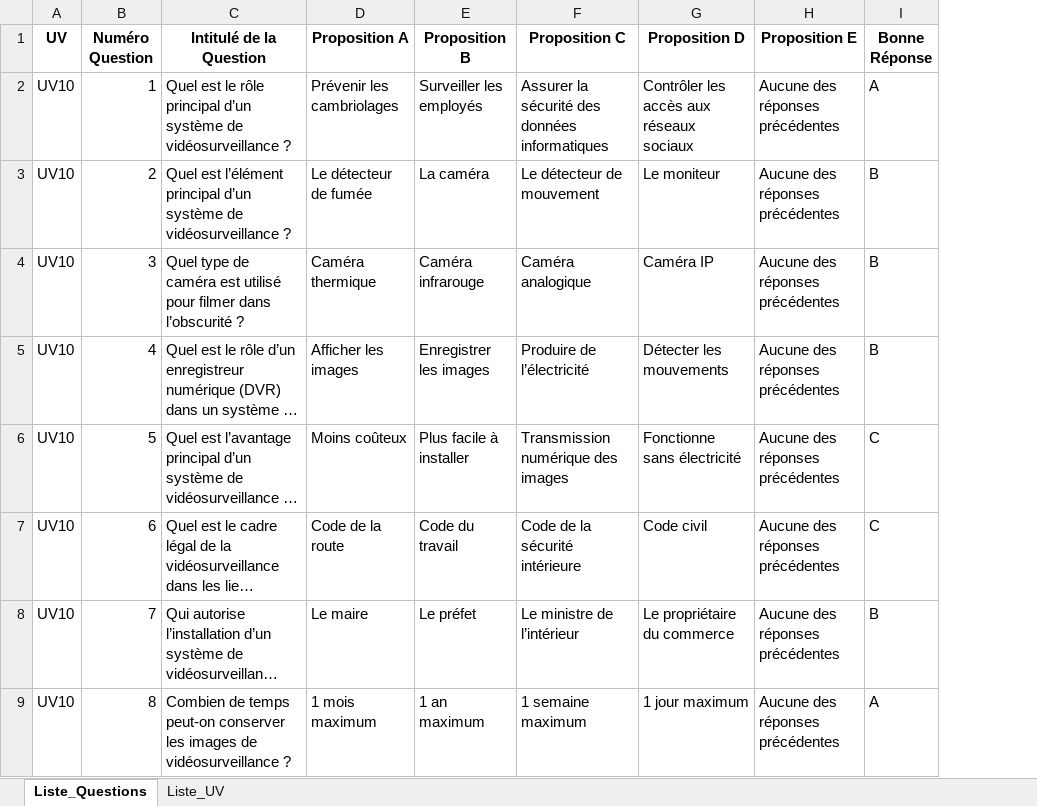
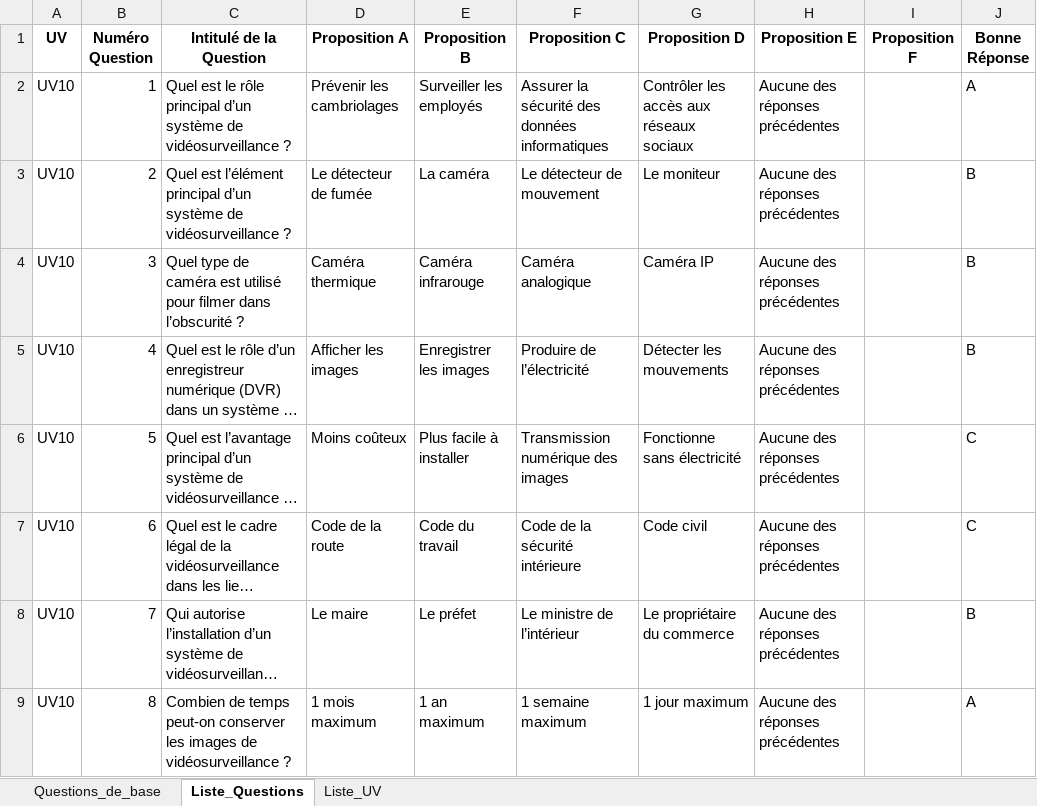
Before and after one commit to Slylele/Questions_TFP_APS, an Excel workbook: TFP_APS_Questions_QCU.xlsx, sheet Liste_Questions, drawn as a sheet; only a part is shown; long unchanged cells end in …; values as stored, in another font and other column widths than the file's, no borders; charts and pictures not drawn; the diff names each change by its address in the sheet, - before the commit and + after, or states it on an @@ line.

```diff
--- a/TFP_APS_Questions_QCU.xlsx (sheet Liste_Questions)
+++ b/TFP_APS_Questions_QCU.xlsx (sheet Liste_Questions)
@@ sheet tab unhidden: Questions_de_base @@
+column I (Proposition F), empty
```
Also changed, not shown: charts or pictures, 1 other file.
